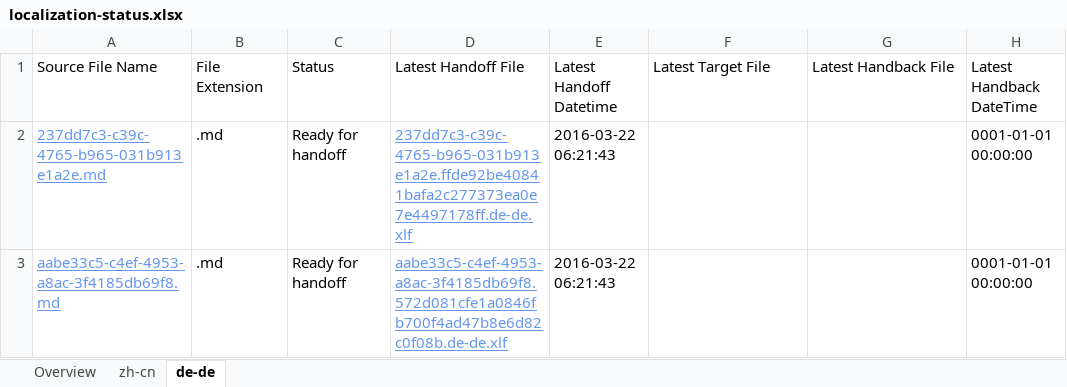
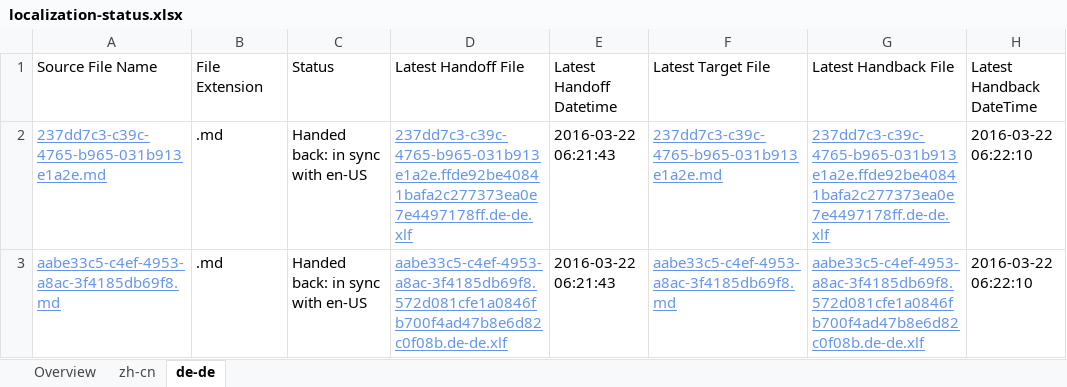
Before and after one commit to OpenLocalizationTestOrg/olhandback, an Excel workbook: ol-handback/OpenLocalizationTest/oltest/ci/localization-status.xlsx, sheet de-de, drawn as a sheet; only a part is shown; values as stored, in another font and other column widths than the file's, no borders; table styles not drawn; the diff names each change by its address in the sheet, - before the commit and + after, or states it on an @@ line.

Commit message:
Generate Report for Handback

```diff
--- a/ol-handback/OpenLocalizationTest/oltest/ci/localization-status.xlsx (sheet de-de)
+++ b/ol-handback/OpenLocalizationTest/oltest/ci/localization-status.xlsx (sheet de-de)
-C2:C3 (Status): Ready for handoff
+C2:C3 (Status): Handed back: in sync with en-US
-F2 (Latest Target File): (empty)
+F2 (Latest Target File): 237dd7c3-c39c-4765-b965-031b913e1a2e.md
-G2 (Latest Handback File): (empty)
+G2 (Latest Handback File): 237dd7c3-c39c-4765-b965-031b913e1a2e.ffde92be40841bafa2c277373ea0e7e4497178ff.de-de.xlf
-H2:H3 (Latest Handback DateTime): 0001-01-01 00:00:00
+H2:H3 (Latest Handback DateTime): 2016-03-22 06:22:10
-F3 (Latest Target File): (empty)
+F3 (Latest Target File): aabe33c5-c4ef-4953-a8ac-3f4185db69f8.md
-G3 (Latest Handback File): (empty)
+G3 (Latest Handback File): aabe33c5-c4ef-4953-a8ac-3f4185db69f8.572d081cfe1a0846fb700f4ad47b8e6d82c0f08b.de-de.xlf
```
Also changed, not shown: sheet zh-cn, sheet Overview, 1 other file.
